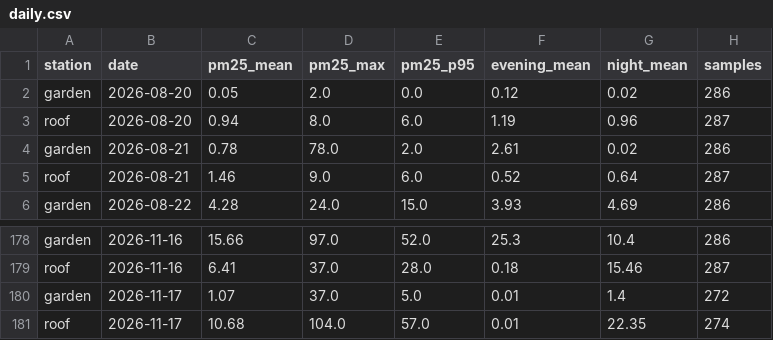
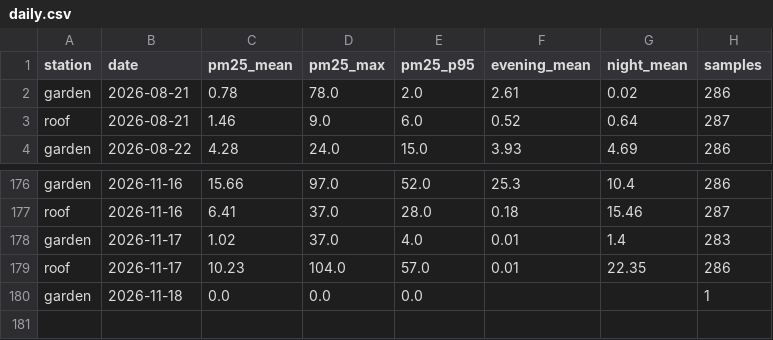
Before and after one commit to TheSpartan1980/aber-valley-air, a CSV file: data/daily.csv, drawn as a sheet; only a part is shown, gaps mark what is left out.

```diff
--- a/data/daily.csv
+++ b/data/daily.csv
@@ -1,4 +1,2 @@
 station,date,pm25_mean,pm25_max,pm25_p95,evening_mean,night_mean,samples
-garden,2026-08-20,0.05,2.0,0.0,0.12,0.02,286
-roof,2026-08-20,0.94,8.0,6.0,1.19,0.96,287
 garden,2026-08-21,0.78,78.0,2.0,2.61,0.02,286
@@ -179,3 +177,4 @@ garden,2026-11-16,15.66,97.0,52.0,25.3,10.4,286
 roof,2026-11-16,6.41,37.0,28.0,0.18,15.46,287
-garden,2026-11-17,1.07,37.0,5.0,0.01,1.4,272
-roof,2026-11-17,10.68,104.0,57.0,0.01,22.35,274
+garden,2026-11-17,1.02,37.0,4.0,0.01,1.4,283
+roof,2026-11-17,10.23,104.0,57.0,0.01,22.35,286
+garden,2026-11-18,0.0,0.0,0.0,,,1
```
Also changed, not shown: data/recent.csv, 3 other files.
